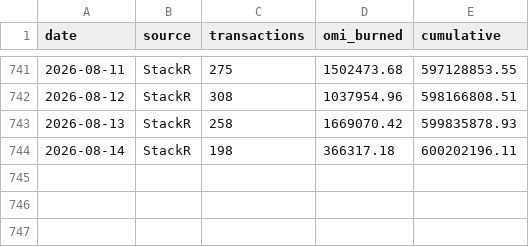
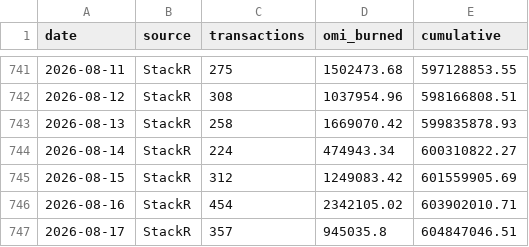
Before and after one commit to fanablefrance/jetonveve, a CSV file: data/burns_daily.csv, drawn as a sheet; only a part is shown, gaps mark what is left out.

```diff
--- a/data/burns_daily.csv
+++ b/data/burns_daily.csv
@@ -743,2 +743,5 @@ date,source,transactions,omi_burned,cumulative
 2026-08-13,StackR,258,1669070.42,599835878.93
-2026-08-14,StackR,198,366317.18,600202196.11
+2026-08-14,StackR,224,474943.34,600310822.27
+2026-08-15,StackR,312,1249083.42,601559905.69
+2026-08-16,StackR,454,2342105.02,603902010.71
+2026-08-17,StackR,357,945035.8,604847046.51
```
Also changed, not shown: data/burns_split_daily.csv, 1 other file.
